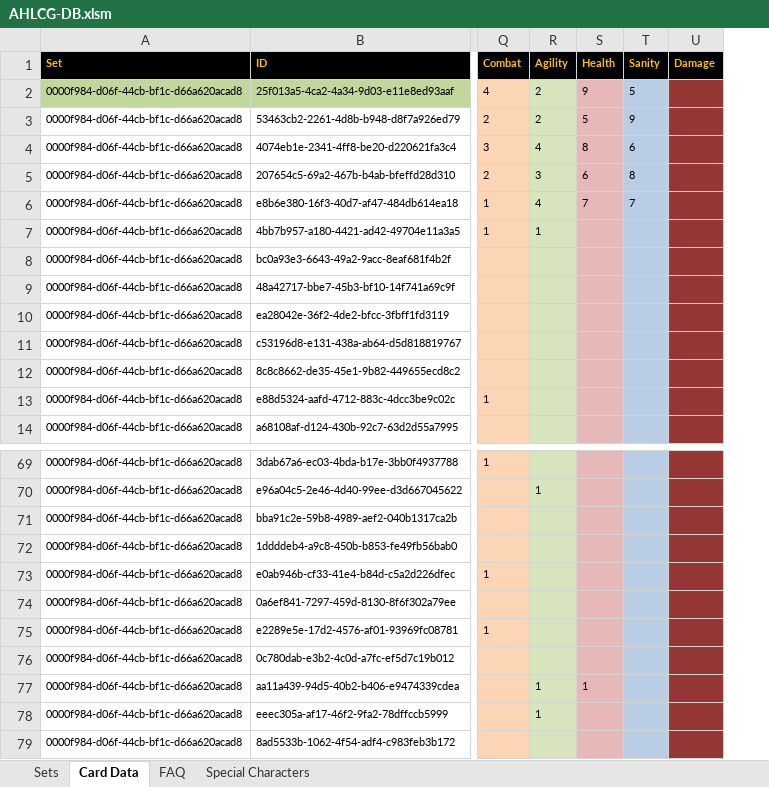
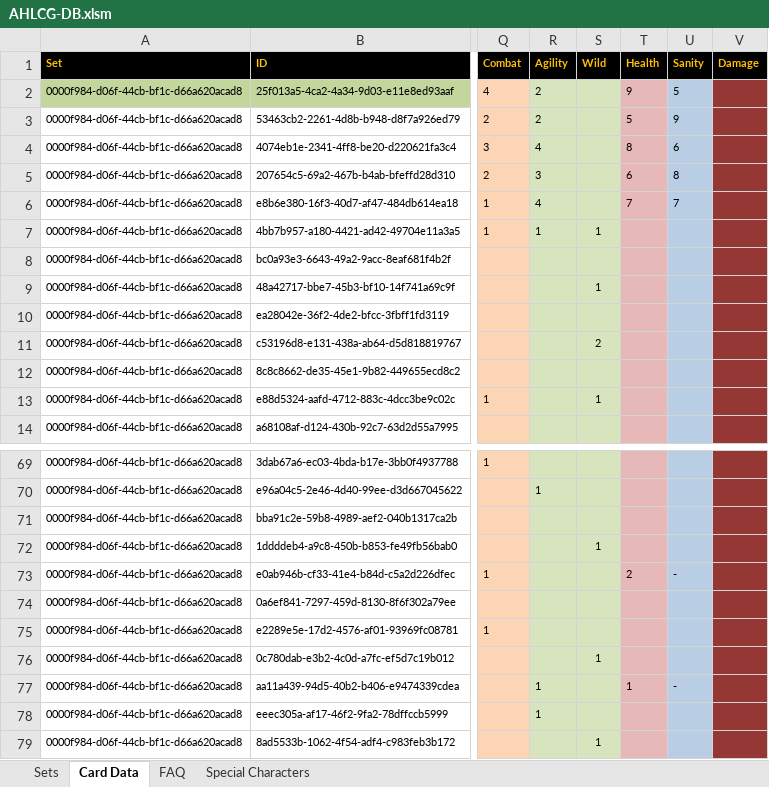
Before and after one commit to GeckoTH/arkham-horror, an Excel workbook: AHLCG-DB.xlsm, sheet Card Data, drawn as a sheet; only a part is shown, gaps mark what is left out; values as stored, in another font and other column widths than the file's, no borders; conditional formats not drawn; addresses are those after the commit; the diff covers the shown part only; the diff names each change by its address in the sheet, - before the commit and + after, or states it on an @@ line.

```diff
--- a/AHLCG-DB.xlsm (sheet Card Data)
+++ b/AHLCG-DB.xlsm (sheet Card Data)
+column S, rows 1-13: Wild |  |  |  |  |  | 1 |  | 1 |  | 2 |  | 1; rows 72-79: 1 |  |  |  | 1 |  |  | 1
-T73: (empty)
+T73: 2
-U73: (empty)
+U73: -
-U77: (empty)
+U77: -
```
Also changed, not shown: 3 added rows and 34 edited cells elsewhere in this sheet, sheet Sets, 1 other file.
